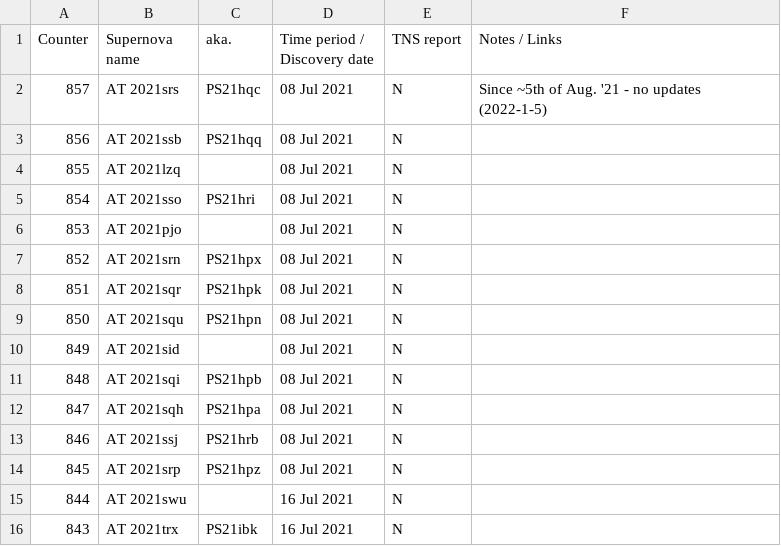
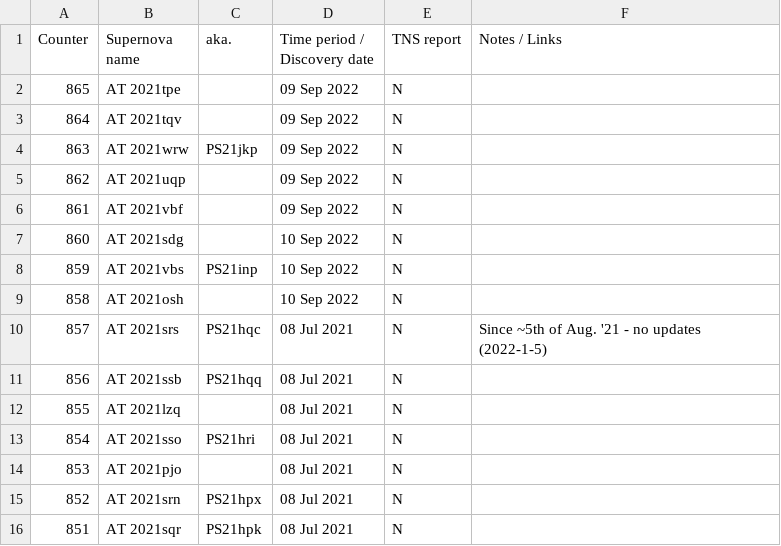
Before and after one commit to mbiesiad/supernovas-biesiada, a CSV file: table/discoveries-mb.csv, drawn as a sheet; only a part is shown; the shorter side is filled out with more unchanged rows; the diff names each change by its address in the sheet, - before the commit and + after, or states it on an @@ line.

Commit message:
Update discoveries-mb.csv
Updates 2022-9

```diff
--- a/table/discoveries-mb.csv
+++ b/table/discoveries-mb.csv
+row 2: 865 | AT 2021tpe |  | 09 Sep 2022 | N
+row 3: 864 | AT 2021tqv |  | 09 Sep 2022 | N
+row 4: 863 | AT 2021wrw | PS21jkp | 09 Sep 2022 | N
+row 5: 862 | AT 2021uqp |  | 09 Sep 2022 | N
+row 6: 861 | AT 2021vbf |  | 09 Sep 2022 | N
+row 7: 860 | AT 2021sdg |  | 10 Sep 2022 | N
+row 8: 859 | AT 2021vbs | PS21inp | 10 Sep 2022 | N
+row 9: 858 | AT 2021osh |  | 10 Sep 2022 | N
```
